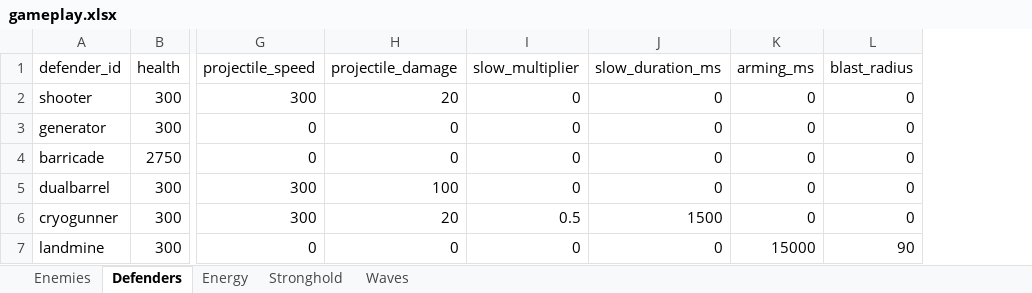
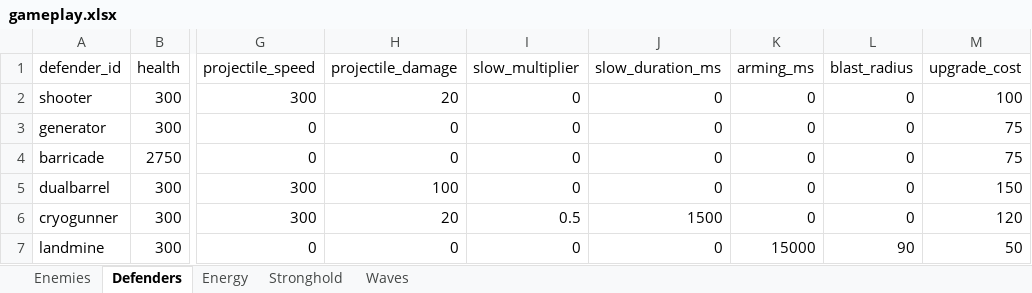
Before and after one commit to MatasZos/Surge, an Excel workbook: config/gameplay.xlsx, sheet Defenders, drawn as a sheet; only a part is shown, gaps mark what is left out; values as stored, in another font and other column widths than the file's, no borders; the diff names each change by its address in the sheet, - before the commit and + after, or states it on an @@ line.

Commit message:
Add defender specific upgrade costs using the spreadsheet
Added individual upgrade costs for each defender using the Excel spreadsheet
Upgrading now checks and deducts energy, updates the HUD, and prevents upgrades when energy is insufficient.

```diff
--- a/config/gameplay.xlsx (sheet Defenders)
+++ b/config/gameplay.xlsx (sheet Defenders)
+column M (upgrade_cost), rows 2-7: 100 | 75 | 75 | 150 | 120 | 50
```
Also changed, not shown: 7 other files.
